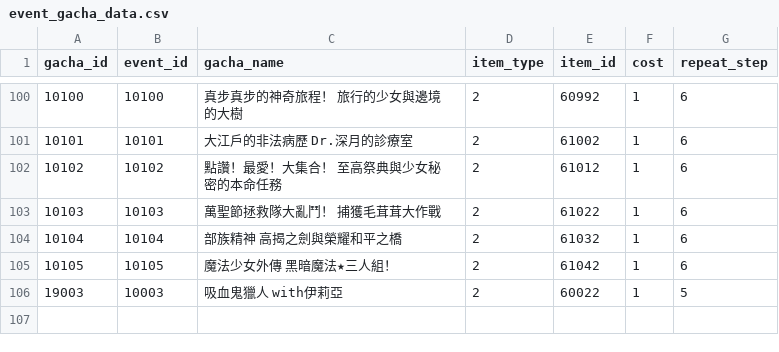
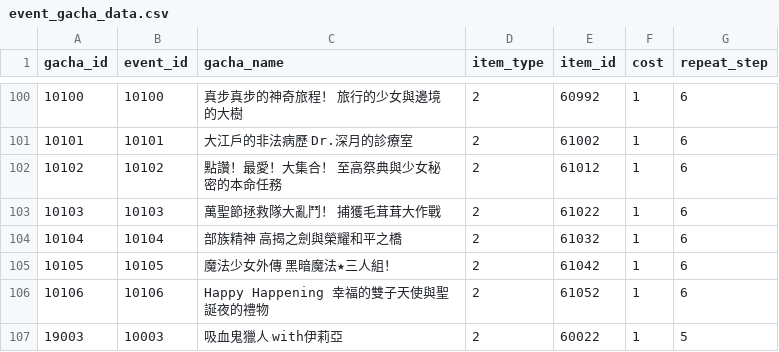
Before and after one commit to KiruyaMomochi/RediveData, a CSV file: db/csv/event_gacha_data.csv, drawn as a sheet; only a part is shown, gaps mark what is left out.

```diff
--- a/db/csv/event_gacha_data.csv
+++ b/db/csv/event_gacha_data.csv
@@ -105,2 +105,3 @@ gacha_id,event_id,gacha_name,item_type,item_id,cost,repeat_step
 10105,10105,"魔法少女外傳　黑暗魔法★三人組！",2,61042,1,6
+10106,10106,"Happy Happening　幸福的雙子天使與聖誕夜的禮物",2,61052,1,6
 19003,10003,"吸血鬼獵人 with伊莉亞",2,60022,1,5
```
Also changed, not shown: db/csv/event_story_data.csv, db/csv/hatsune_schedule.csv, 3 other files.
